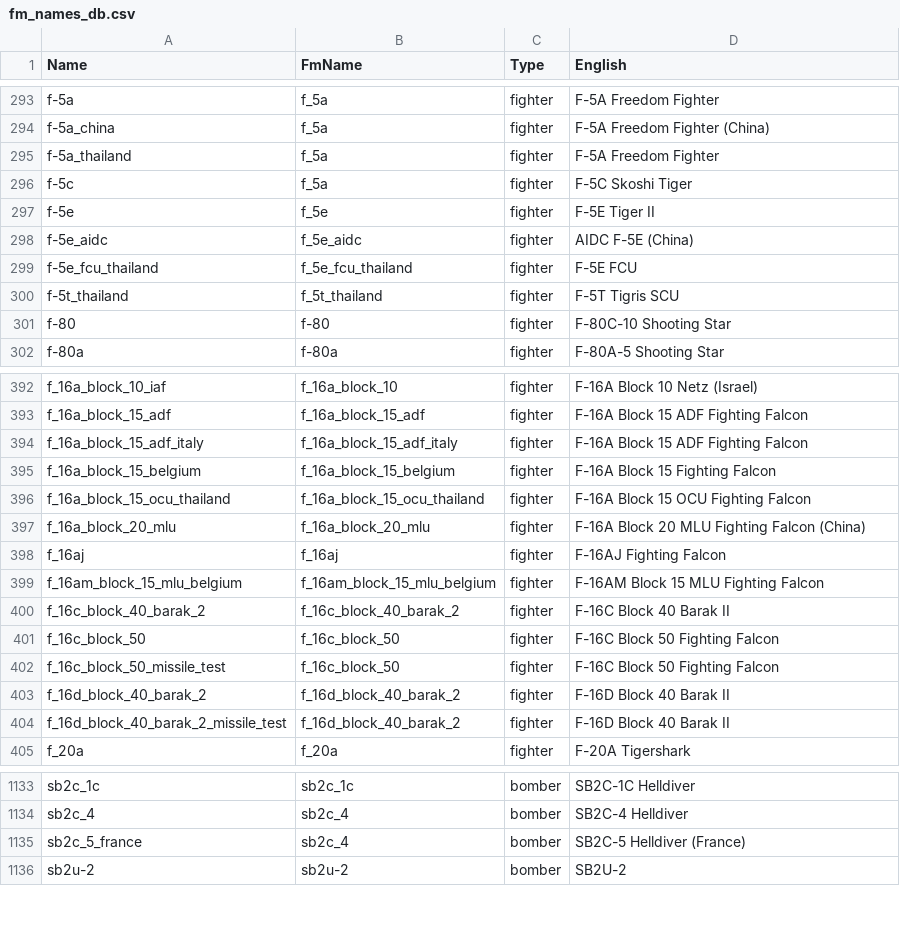
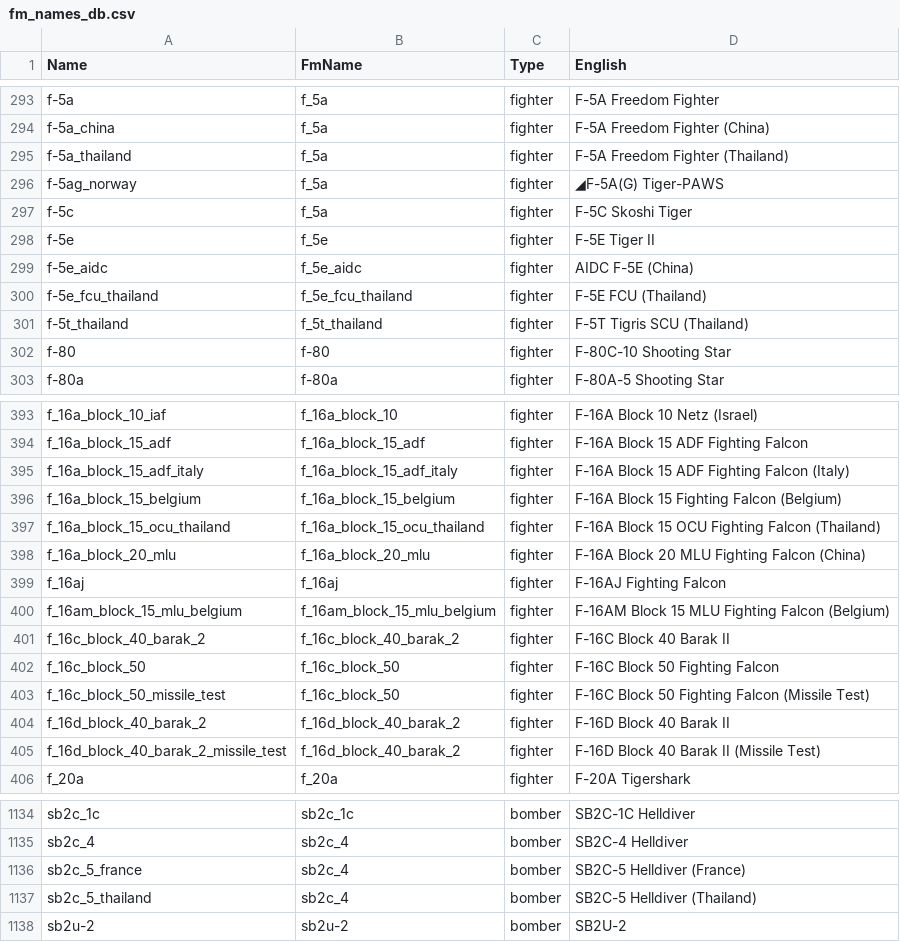
Before and after one commit to MeSoftHorny/WTRTI-Data, a CSV file: FM/fm_names_db.csv, drawn as a sheet; only a part is shown, gaps mark what is left out; the diff covers the shown part only.

```diff
--- a/FM/fm_names_db.csv
+++ b/FM/fm_names_db.csv
@@ -294,3 +294,4 @@ f-5a;f_5a;fighter;F-5A Freedom Fighter
 f-5a_china;f_5a;fighter;F-5A Freedom Fighter (China)
-f-5a_thailand;f_5a;fighter;F-5A Freedom Fighter
+f-5a_thailand;f_5a;fighter;F-5A Freedom Fighter (Thailand)
+f-5ag_norway;f_5a;fighter;◢F-5A(G) Tiger-PAWS
 f-5c;f_5a;fighter;F-5C Skoshi Tiger
@@ -298,4 +299,4 @@ f-5e;f_5e;fighter;F-5E Tiger II
 f-5e_aidc;f_5e_aidc;fighter;AIDC F-5E (China)
-f-5e_fcu_thailand;f_5e_fcu_thailand;fighter;F-5E FCU
-f-5t_thailand;f_5t_thailand;fighter;F-5T Tigris SCU
+f-5e_fcu_thailand;f_5e_fcu_thailand;fighter;F-5E FCU (Thailand)
+f-5t_thailand;f_5t_thailand;fighter;F-5T Tigris SCU (Thailand)
 f-80;f-80;fighter;F-80C-10 Shooting Star
@@ -393,13 +394,13 @@ f_16a_block_10_iaf;f_16a_block_10;fighter;F-16A Block 10 Netz (Israel)
 f_16a_block_15_adf;f_16a_block_15_adf;fighter;F-16A Block 15 ADF Fighting Falcon
-f_16a_block_15_adf_italy;f_16a_block_15_adf_italy;fighter;F-16A Block 15 ADF Fighting Falcon
-f_16a_block_15_belgium;f_16a_block_15_belgium;fighter;F-16A Block 15 Fighting Falcon
-f_16a_block_15_ocu_thailand;f_16a_block_15_ocu_thailand;fighter;F-16A Block 15 OCU Fighting Falcon
+f_16a_block_15_adf_italy;f_16a_block_15_adf_italy;fighter;F-16A Block 15 ADF Fighting Falcon (Italy)
+f_16a_block_15_belgium;f_16a_block_15_belgium;fighter;F-16A Block 15 Fighting Falcon (Belgium)
+f_16a_block_15_ocu_thailand;f_16a_block_15_ocu_thailand;fighter;F-16A Block 15 OCU Fighting Falcon (Thailand)
 f_16a_block_20_mlu;f_16a_block_20_mlu;fighter;F-16A Block 20 MLU Fighting Falcon (China)
 f_16aj;f_16aj;fighter;F-16AJ Fighting Falcon
-f_16am_block_15_mlu_belgium;f_16am_block_15_mlu_belgium;fighter;F-16AM Block 15 MLU Fighting Falcon
+f_16am_block_15_mlu_belgium;f_16am_block_15_mlu_belgium;fighter;F-16AM Block 15 MLU Fighting Falcon (Belgium)
 f_16c_block_40_barak_2;f_16c_block_40_barak_2;fighter;F-16C Block 40 Barak II
 f_16c_block_50;f_16c_block_50;fighter;F-16C Block 50 Fighting Falcon
-f_16c_block_50_missile_test;f_16c_block_50;fighter;F-16C Block 50 Fighting Falcon
+f_16c_block_50_missile_test;f_16c_block_50;fighter;F-16C Block 50 Fighting Falcon (Missile Test)
 f_16d_block_40_barak_2;f_16d_block_40_barak_2;fighter;F-16D Block 40 Barak II
-f_16d_block_40_barak_2_missile_test;f_16d_block_40_barak_2;fighter;F-16D Block 40 Barak II
+f_16d_block_40_barak_2_missile_test;f_16d_block_40_barak_2;fighter;F-16D Block 40 Barak II (Missile Test)
 f_20a;f_20a;fighter;F-20A Tigershark
@@ -1135,2 +1136,3 @@ sb2c_4;sb2c_4;bomber;SB2C-4 Helldiver
 sb2c_5_france;sb2c_4;bomber;SB2C-5 Helldiver (France)
+sb2c_5_thailand;sb2c_4;bomber;SB2C-5 Helldiver (Thailand)
 sb2u-2;sb2u-2;bomber;SB2U-2
```
Also changed, not shown: 25 edited cells elsewhere in this file, FM/fm_data_db.csv, 1 other file.
